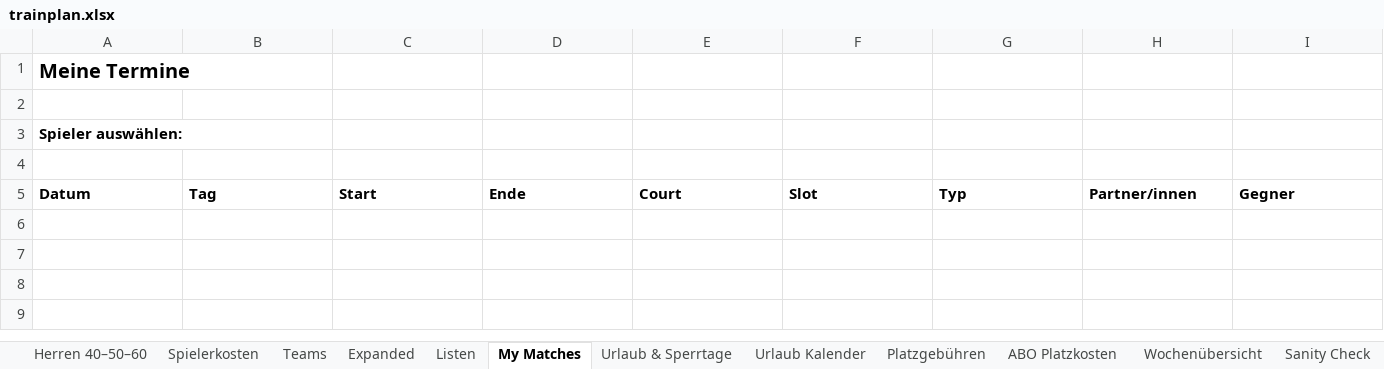
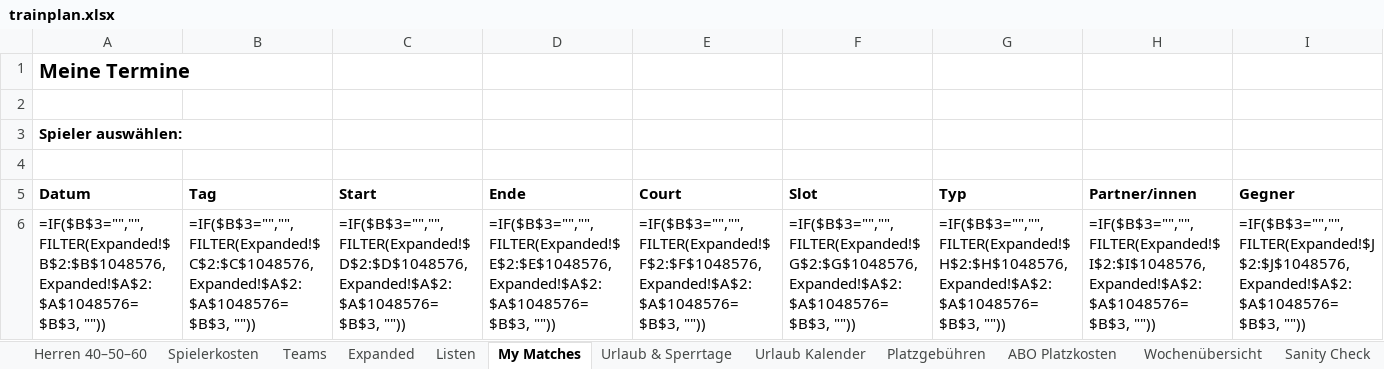
Before and after one commit to liamw8lde/Winter-2024_2025-Training-PLan, an Excel workbook: trainplan.xlsx, sheet My Matches, drawn as a sheet; only a part is shown; values as stored, in another font and other column widths than the file's, no borders; formulas without a stored value are shown as written; rows hold the shown columns only; the diff names each change by its address in the sheet, - before the commit and + after, or states it on an @@ line.

```diff
--- a/trainplan.xlsx (sheet My Matches)
+++ b/trainplan.xlsx (sheet My Matches)
+row 6: =IF($B$3="","",FILTER(Expanded!$B$2:$B$1048576, Expanded!$A$2:$A$1048576=$B$3, "")) | =IF($B$3="","",FILTER(Expanded!$C$2:$C$1048576, Expanded!$A$2:$A$1048576=$B$3, "")) | =IF($B$3="","",FILTER(Expanded!$D$2:$D$1048576, Expanded!$A$2:$A$1048576=$B$3, "")) | =IF($B$3="","",FILTER(Expanded!$E$2:$E$1048576, Expanded!$A$2:$A$1048576=$B$3, "")) | =IF($B$3="","",FILTER(Expanded!$F$2:$F$1048576, Expanded!$A$2:$A$1048576=$B$3, "")) | =IF($B$3="","",FILTER(Expanded!$G$2:$G$1048576, Expanded!$A$2:$A$1048576=$B$3, "")) | =IF($B$3="","",FILTER(Expanded!$H$2:$H$1048576, Expanded!$A$2:$A$1048576=$B$3, "")) | =IF($B$3="","",FILTER(Expanded!$I$2:$I$1048576, Expanded!$A$2:$A$1048576=$B$3, "")) | =IF($B$3="","",FILTER(Expanded!$J$2:$J$1048576, Expanded!$A$2:$A$1048576=$B$3, ""))
```
Also changed, not shown: sheet Herren 40–50–60, sheet Spielplan.
